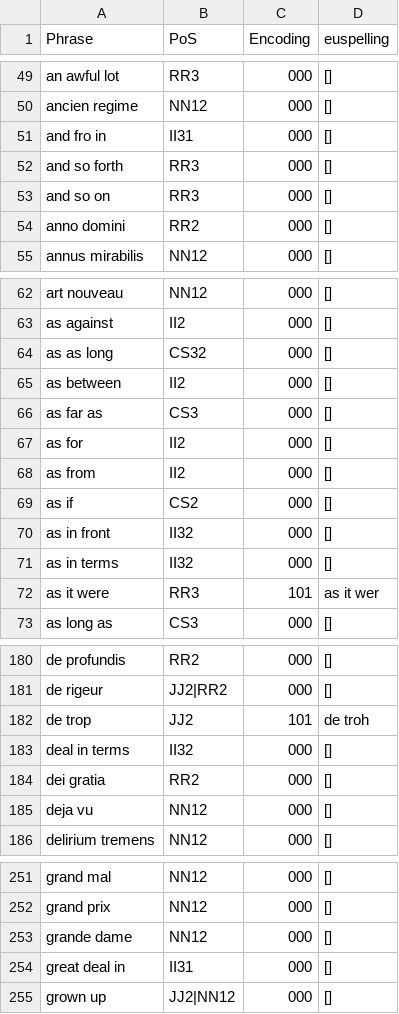
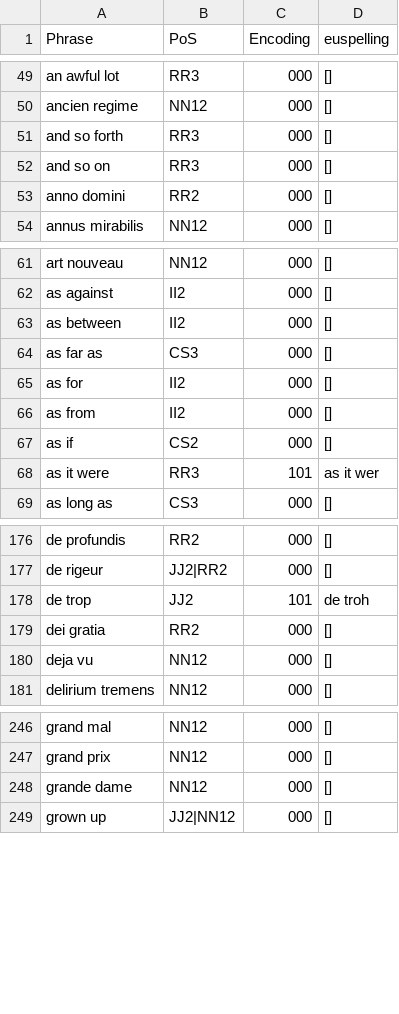
Before and after one commit to ossiak/euspell, a CSV file: data/euspell_lexicon_phrase.csv, drawn as a sheet; only a part is shown, gaps mark what is left out; the diff covers the shown part only; the diff names each change by its address in the sheet, - before the commit and + after, or states it on an @@ line.

```diff
--- a/data/euspell_lexicon_phrase.csv
+++ b/data/euspell_lexicon_phrase.csv
-row 51: and fro in | II31 | 000 | []
-row 64: as as long | CS32 | 000 | []
-row 70: as in front | II32 | 000 | []
-row 71: as in terms | II32 | 000 | []
-row 183: deal in terms | II32 | 000 | []
-row 254: great deal in | II31 | 000 | []
```
Also changed, not shown: 2 edited cells elsewhere in this file, 3 other files.
